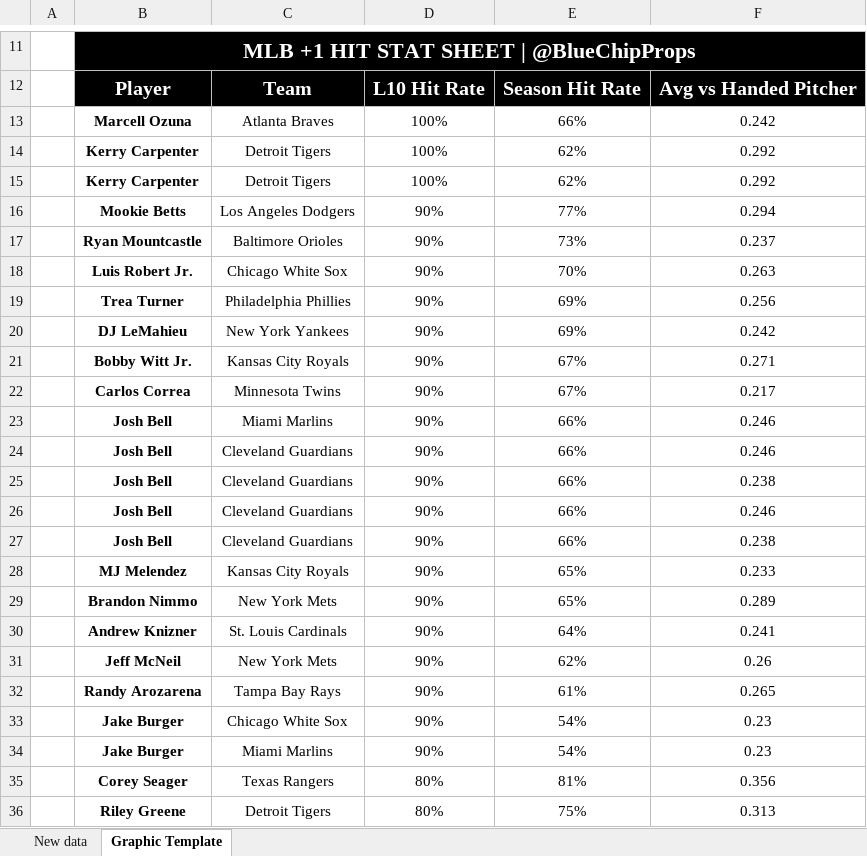
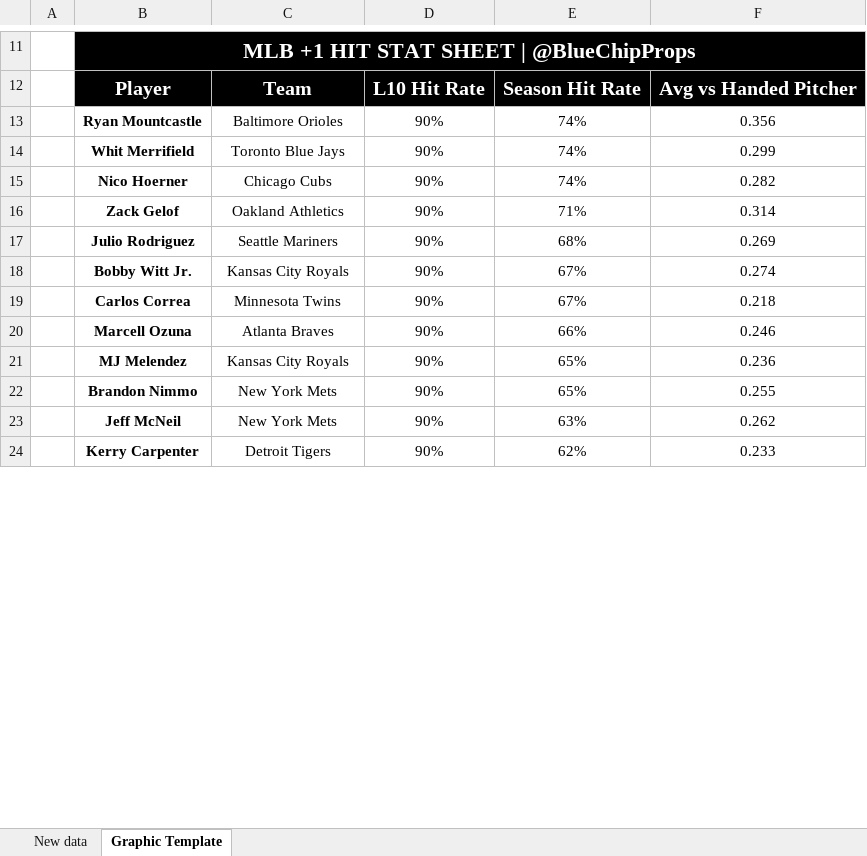
Before and after one commit to bennybebo/BaseballWebScrape, an Excel workbook: One Hit Template.xlsm, sheet Graphic Template, drawn as a sheet; only a part is shown, gaps mark what is left out; values as stored, in another font and other column widths than the file's, no borders; charts and pictures and conditional formats not drawn; removed rows and columns are numbered as before the commit, all else as after; the diff covers the shown part only; the diff names each change by its address in the sheet, - before the commit and + after, or states it on an @@ line.

```diff
--- a/One Hit Template.xlsm (sheet Graphic Template)
+++ b/One Hit Template.xlsm (sheet Graphic Template)
-row 13:  | Marcell Ozuna | Atlanta Braves | 100% | 66% | 0.242
-row 14:  | Kerry Carpenter | Detroit Tigers | 100% | 62% | 0.292
-row 15:  | Kerry Carpenter | Detroit Tigers | 100% | 62% | 0.292
-row 16:  | Mookie Betts | Los Angeles Dodgers | 90% | 77% | 0.294
-E13: 73%
+E13: 74%
-F13: 0.237
+F13: 0.356
-row 18:  | Luis Robert Jr. | Chicago White Sox | 90% | 70% | 0.263
-row 19:  | Trea Turner | Philadelphia Phillies | 90% | 69% | 0.256
-row 20:  | DJ LeMahieu | New York Yankees | 90% | 69% | 0.242
+row 14:  | Whit Merrifield | Toronto Blue Jays | 90% | 74% | 0.299
+row 15:  | Nico Hoerner | Chicago Cubs | 90% | 74% | 0.282
+row 16:  | Zack Gelof | Oakland Athletics | 90% | 71% | 0.314
+row 17:  | Julio Rodriguez | Seattle Mariners | 90% | 68% | 0.269
-F18: 0.271
+F18: 0.274
-F19: 0.217
+F19: 0.218
-row 23:  | Josh Bell | Miami Marlins | 90% | 66% | 0.246
-B20: Josh Bell
+B20: Marcell Ozuna
-C20: Cleveland Guardians
+C20: Atlanta Braves
-row 25:  | Josh Bell | Cleveland Guardians | 90% | 66% | 0.238
-row 26:  | Josh Bell | Cleveland Guardians | 90% | 66% | 0.246
-row 27:  | Josh Bell | Cleveland Guardians | 90% | 66% | 0.238
-F21: 0.233
+F21: 0.236
-F22: 0.289
+F22: 0.255
-row 30:  | Andrew Knizner | St. Louis Cardinals | 90% | 64% | 0.241
-E23: 62%
+E23: 63%
-F23: 0.26
+F23: 0.262
-row 32:  | Randy Arozarena | Tampa Bay Rays | 90% | 61% | 0.265
-row 33:  | Jake Burger | Chicago White Sox | 90% | 54% | 0.23
-row 34:  | Jake Burger | Miami Marlins | 90% | 54% | 0.23
-row 35:  | Corey Seager | Texas Rangers | 80% | 81% | 0.356
-row 36:  | Riley Greene | Detroit Tigers | 80% | 75% | 0.313
+row 24:  | Kerry Carpenter | Detroit Tigers | 90% | 62% | 0.233
```
Also changed, not shown: 12 added rows and 2 edited cells elsewhere in this sheet, sheet New data, Cold Streak Template.xlsm, Dinger Tuesday Template.xlsm, 2 other files.
